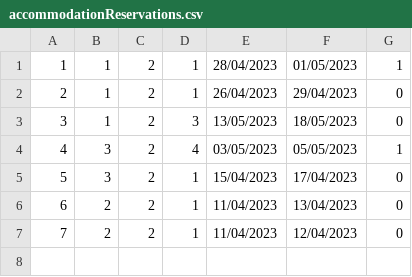
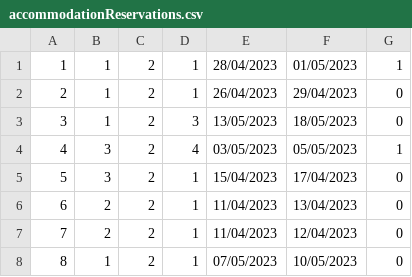
Before and after one commit to marko-nikolic01/travel-agency, a CSV file: TravelAgency/TravelAgency/Resources/Data/accommodationReservations.csv, drawn as a sheet.

Commit message:
Started adding dialog for adding accommodation

```diff
--- a/TravelAgency/TravelAgency/Resources/Data/accommodationReservations.csv
+++ b/TravelAgency/TravelAgency/Resources/Data/accommodationReservations.csv
@@ -7 +7,2 @@
 7|2|2|1|11/04/2023|12/04/2023|0
+8|1|2|1|07/05/2023|10/05/2023|0
```
Also changed, not shown: 17 other files.
